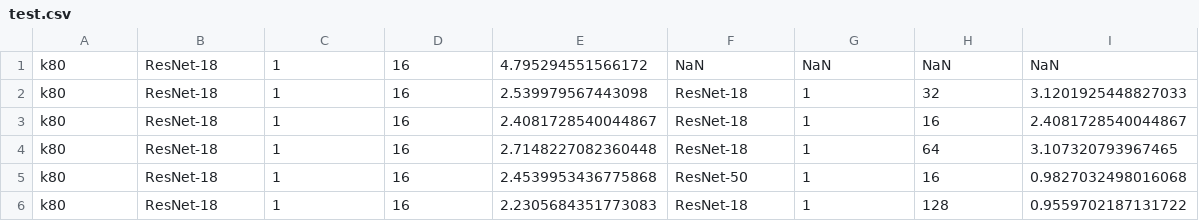
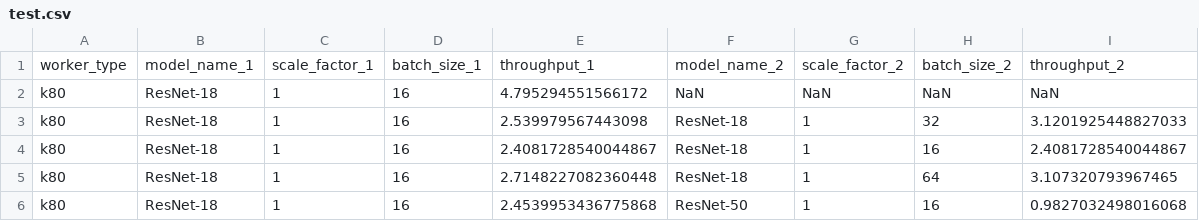
Before and after one commit to piyush-bajaj/gavel, a CSV file: analysis/test.csv, drawn as a sheet; only a part is shown; the shorter side is filled out with more unchanged rows.

Commit message:
label for csv values in file

```diff
--- a/analysis/test.csv
+++ b/analysis/test.csv
@@ -1 +1,2 @@
+worker_type,model_name_1,scale_factor_1,batch_size_1,throughput_1,model_name_2,scale_factor_2,batch_size_2,throughput_2
 k80,ResNet-18,1,16,4.795294551566172,NaN,NaN,NaN,NaN
```
Also changed, not shown: 1 other file.
